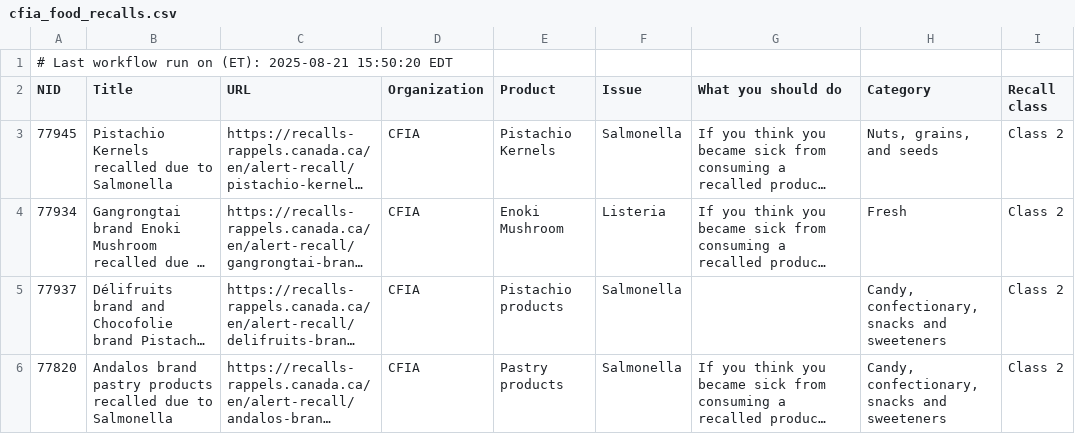
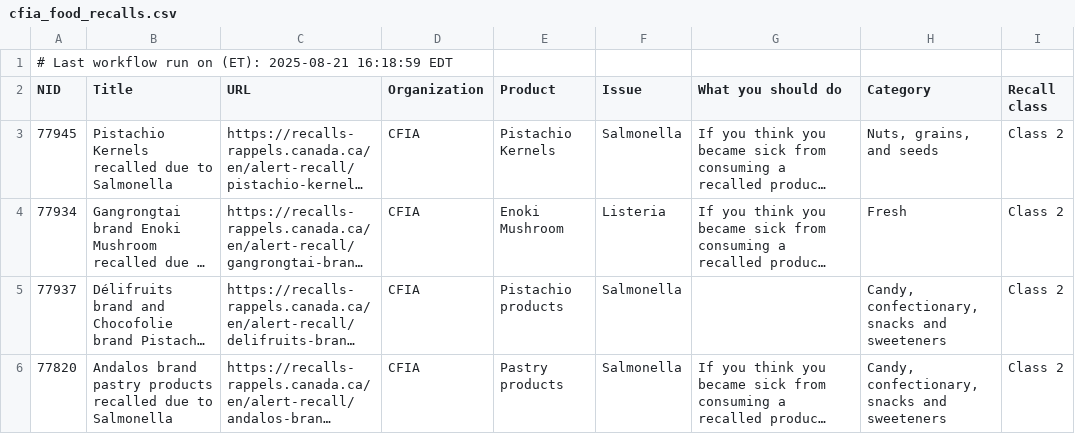
Before and after one commit to smillagallegos/PortfolioDataProjects, a CSV file: CFIA Food Recalls Project/recalls/cfia_food_recalls.csv, drawn as a sheet; only a part is shown; long unchanged cells end in …; the diff names each change by its address in the sheet, - before the commit and + after, or states it on an @@ line.

```diff
--- a/CFIA Food Recalls Project/recalls/cfia_food_recalls.csv
+++ b/CFIA Food Recalls Project/recalls/cfia_food_recalls.csv
-A1 (NID): …(ET): 2025-08-21 15:50:20 EDT
+A1 (NID): …(ET): 2025-08-21 16:18:59 EDT
```
Also changed, not shown: CFIA Food Recalls Project/recalls/processed_cfia_food_recalls.csv, 1 other file.
